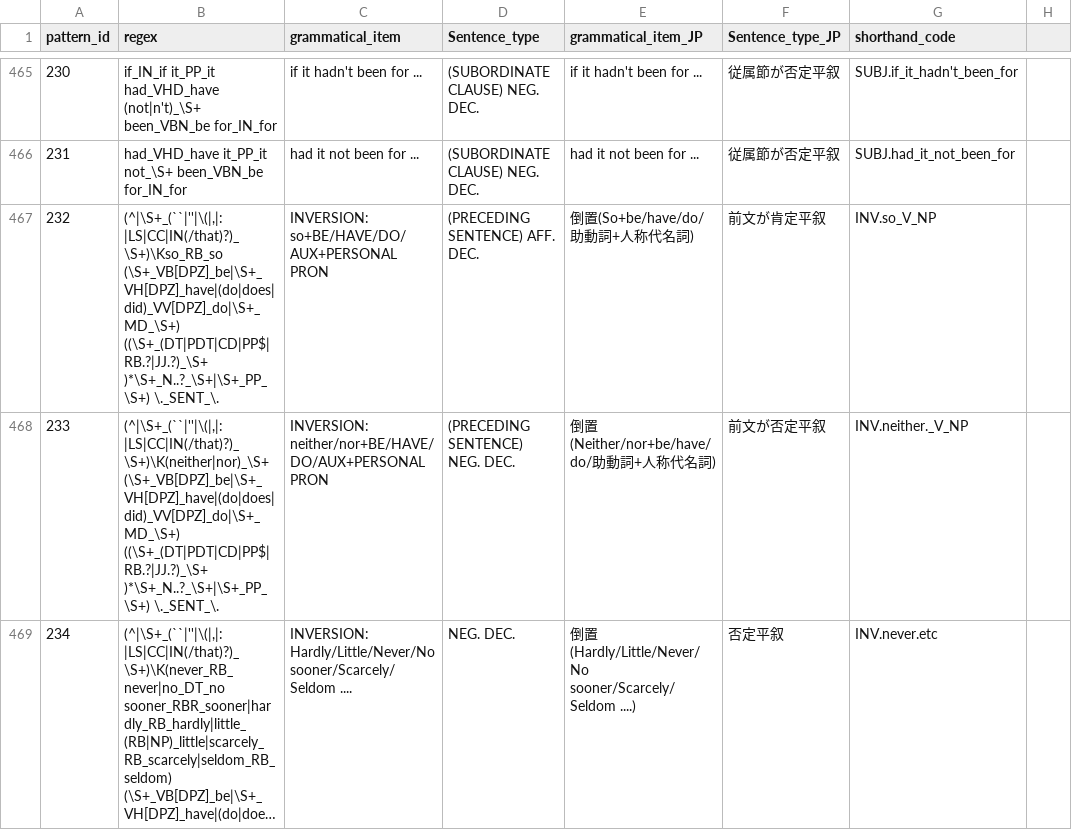
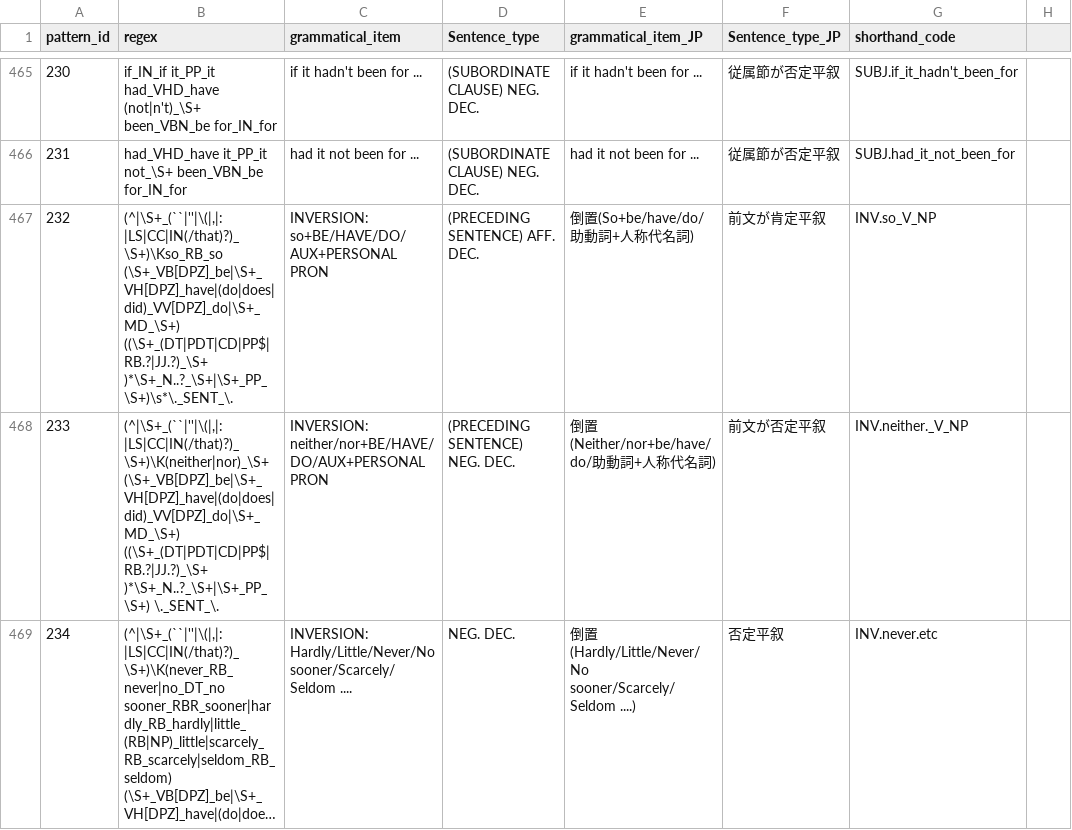
Before and after one commit to syoon9/CEFRJ_annotator, a CSV file: CEFRJ_annotator/CEFRJ_grammar_profile_full_20200220.csv, drawn as a sheet; only a part is shown, gaps mark what is left out; long unchanged cells end in …; the diff covers the shown part only; the diff names each change by its address in the sheet, - before the commit and + after, or states it on an @@ line.

Commit message:
update \g

```diff
--- a/CEFRJ_annotator/CEFRJ_grammar_profile_full_20200220.csv
+++ b/CEFRJ_annotator/CEFRJ_grammar_profile_full_20200220.csv
-B467 (regex): …(\S+_VB[DPZ]_be|\S+_VH[DPZ]_have|(do|does|did)_VV[DPZ]_do|\S+_MD_\S+) ((\S+_(DT|PDT|CD|PP$|RB.?|JJ.?)_\S+ )*\S+_N..?_\S+|\S+_PP_\S+) \._SENT_\.
+B467 (regex): …(\S+_VB[DPZ]_be|\S+_VH[DPZ]_have|(do|does|did)_VV[DPZ]_do|\S+_MD_\S+) ((\S+_(DT|PDT|CD|PP$|RB.?|JJ.?)_\S+ )*\S+_N..?_\S+|\S+_PP_\S+)\s*\._SENT_\.
```
Also changed, not shown: 13 edited cells elsewhere in this file.
